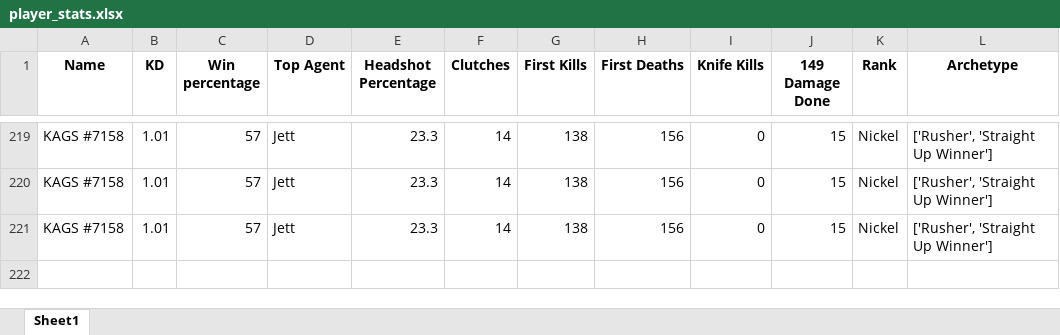
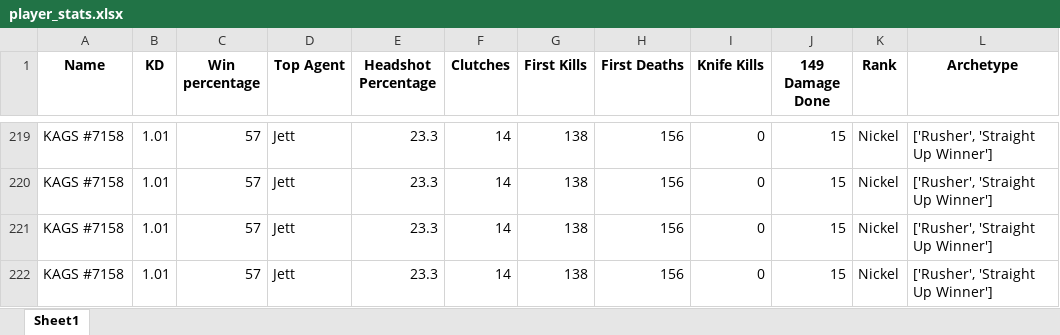
Before and after one commit to CayG22/SlackR, an Excel workbook: player_stats.xlsx, sheet Sheet1, drawn as a sheet; only a part is shown, gaps mark what is left out; values as stored, in another font and other column widths than the file's, no borders; the diff names each change by its address in the sheet, - before the commit and + after, or states it on an @@ line.

```diff
--- a/player_stats.xlsx (sheet Sheet1)
+++ b/player_stats.xlsx (sheet Sheet1)
+row 222: KAGS #7158 | 1.01 | 57 | Jett | 23.3 | 14 | 138 | 156 | 0 | 15 | Nickel | ['Rusher', 'Straight Up Winner']
```
Also changed, not shown: 1 other file.
